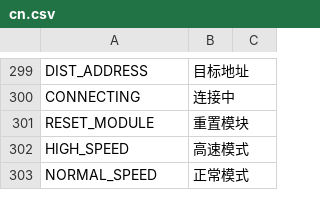
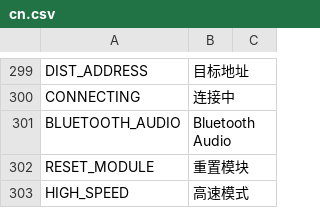
Before and after one commit to tbrautaset/ETHOS-Feedback-Community, a CSV file: translations/display/cn.csv, drawn as a sheet; only a part is shown, gaps mark what is left out; the shorter side is filled out with more unchanged rows; the diff names each change by its address in the sheet, - before the commit and + after, or states it on an @@ line.

Commit message:
New translation needed for BLUETOOTH_AUDIO (the board can be installed by the user as an option)

```diff
--- a/translations/display/cn.csv
+++ b/translations/display/cn.csv
+row 301: BLUETOOTH_AUDIO | Bluetooth Audio
```
Also changed, not shown: translations/display/cs.csv, translations/display/de.csv, 10 other files.
